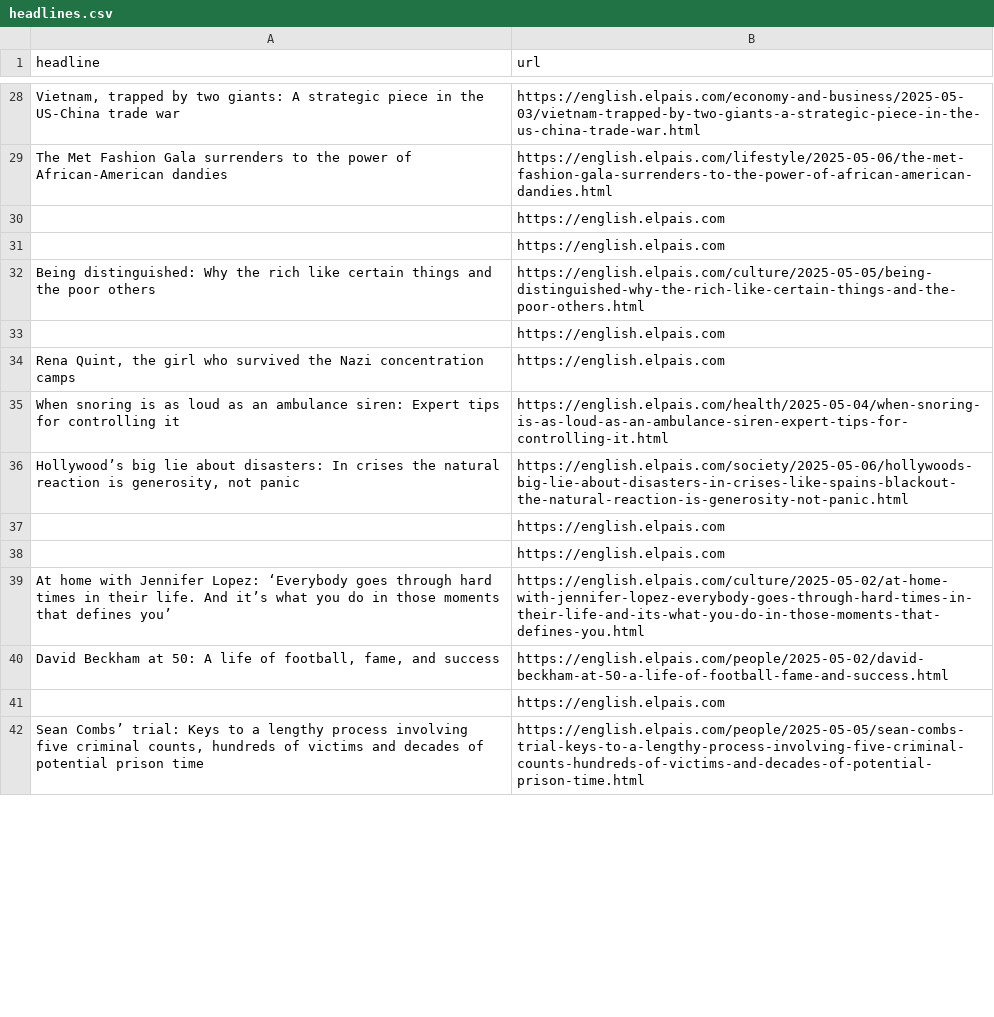
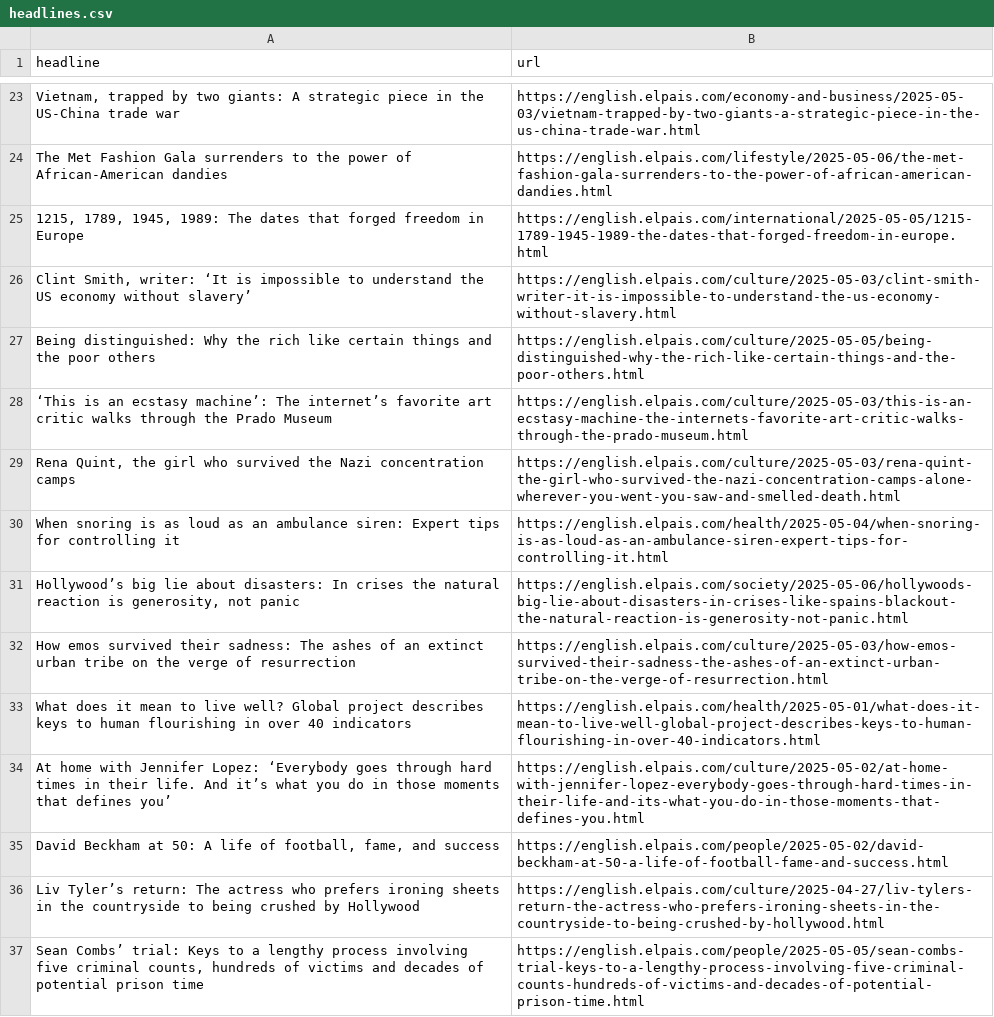
Before and after one commit to adiel3/el-pais-autoscraper, a CSV file: headlines.csv, drawn as a sheet; only a part is shown, gaps mark what is left out; removed rows and columns are numbered as before the commit, all else as after; the diff covers the shown part only; the diff names each change by its address in the sheet, - before the commit and + after, or states it on an @@ line.

```diff
--- a/headlines.csv
+++ b/headlines.csv
-row 30:  | https://english.elpais.com
-row 31:  | https://english.elpais.com
+row 25: 1215, 1789, 1945, 1989: The dates that forged freedom in Europe | https://english.elpais.com/international/2025-05-05/1215-1789-1945-1989-the-dates-that-forged-freedom-in-europe.html
+row 26: Clint Smith, writer: ‘It is impossible to understand the US economy without slavery’ | https://english.elpais.com/culture/2025-05-03/clint-smith-writer-it-is-impossible-to-understand-the-us-economy-without-slavery.html
-row 33:  | https://english.elpais.com
+row 28: ‘This is an ecstasy machine’: The internet’s favorite art critic walks through the Prado Museum | https://english.elpais.com/culture/2025-05-03/this-is-an-ecstasy-machine-the-internets-favorite-art-critic-walks-through-the-prado-museum.html
-B29 (url): https://english.elpais.com
+B29 (url): https://english.elpais.com/culture/2025-05-03/rena-quint-the-girl-who-survived-the-nazi-concentration-camps-alone-wherever-you-went-you-saw-and-smelled-death.html
-row 37:  | https://english.elpais.com
-row 38:  | https://english.elpais.com
+row 32: How emos survived their sadness: The ashes of an extinct urban tribe on the verge of resurrection | https://english.elpais.com/culture/2025-05-03/how-emos-survived-their-sadness-the-ashes-of-an-extinct-urban-tribe-on-the-verge-of-resurrection.html
+row 33: What does it mean to live well? Global project describes keys to human flourishing in over 40 indicators | https://english.elpais.com/health/2025-05-01/what-does-it-mean-to-live-well-global-project-describes-keys-to-human-flourishing-in-over-40-indicators.html
-row 41:  | https://english.elpais.com
+row 36: Liv Tyler’s return: The actress who prefers ironing sheets in the countryside to being crushed by Hollywood | https://english.elpais.com/culture/2025-04-27/liv-tylers-return-the-actress-who-prefers-ironing-sheets-in-the-countryside-to-being-crushed-by-hollywood.html
```
Also changed, not shown: 18 added rows, 23 removed rows and 3 edited cells elsewhere in this file.
